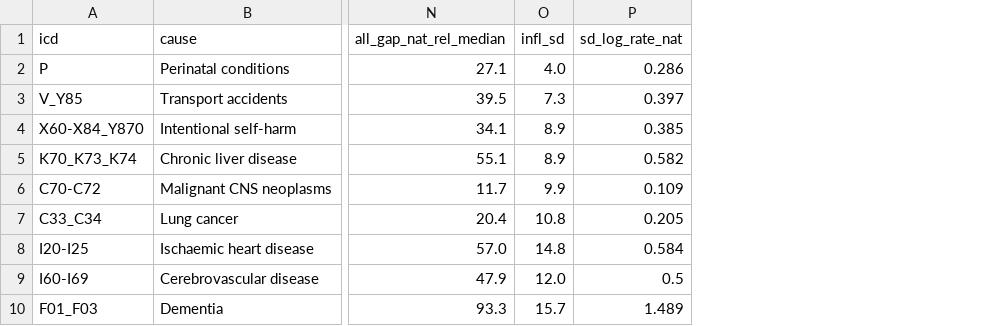
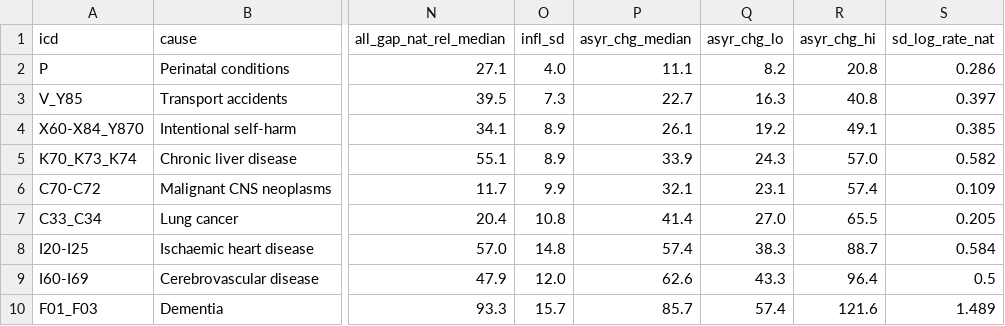
Before and after one commit to rnmcln/cns-lifespan-variation, a CSV file: data/derived/rank_by_cause.csv, drawn as a sheet; only a part is shown, gaps mark what is left out; the diff names each change by its address in the sheet, - before the commit and + after, or states it on an @@ line.

```diff
--- a/data/derived/rank_by_cause.csv
+++ b/data/derived/rank_by_cause.csv
+column P (asyr_chg_median), rows 2-10: 11.1 | 22.7 | 26.1 | 33.9 | 32.1 | 41.4 | 57.4 | 62.6 | 85.7
+column Q (asyr_chg_lo), rows 2-10: 8.2 | 16.3 | 19.2 | 24.3 | 23.1 | 27.0 | 38.3 | 43.3 | 57.4
+column R (asyr_chg_hi), rows 2-10: 20.8 | 40.8 | 49.1 | 57.0 | 57.4 | 65.5 | 88.7 | 96.4 | 121.6
```
Also changed, not shown: 14 other files.
